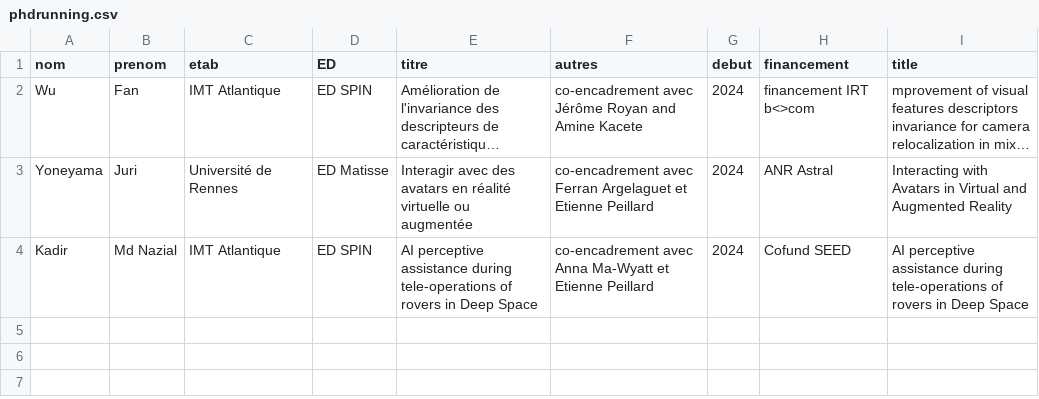
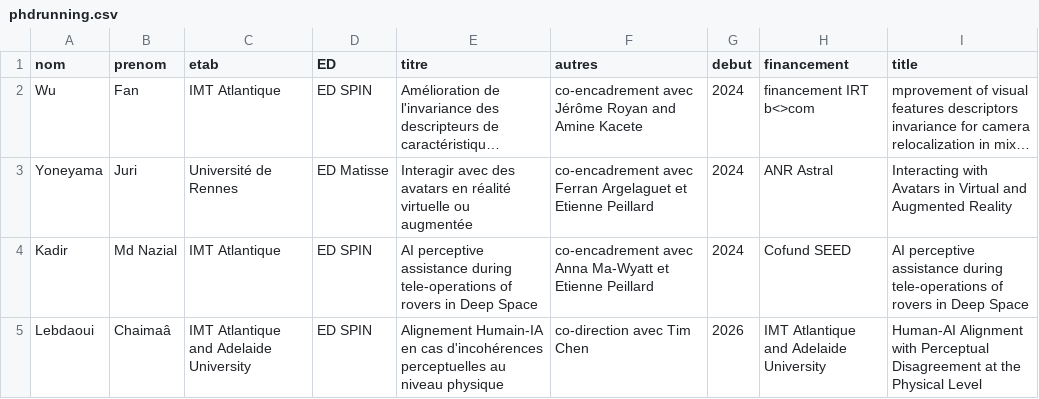
Before and after one commit to guillaumemoreau/guillaumemoreau.github.io, a CSV file: _data/phdrunning.csv, drawn as a sheet; long unchanged cells end in ….

```diff
--- a/_data/phdrunning.csv
+++ b/_data/phdrunning.csv
@@ -4 +4,2 @@ Yoneyama,Juri,Université de Rennes,ED Matisse,Interagir avec des avatars en ré
 Kadir,Md Nazial,IMT Atlantique,ED SPIN,AI perceptive assistance during tele-operations of rovers in Deep Space,co-encadrement avec Anna Ma-Wyatt et Etienne Peillard,2024,Cofund SEED,AI perceptive assistance during tele-operations of rovers in Deep Space
+Lebdaoui,Chaimaâ,IMT Atlantique and Adelaide University,ED SPIN,Alignement Humain-IA en cas d'incohérences perceptuelles au niveau physique,co-direction avec Tim Chen,2026,IMT Atlantique and Adelaide University,Human-AI Alignment with Perceptual Disagreement at the Physical Level
```
Also changed, not shown: 1 other file.
